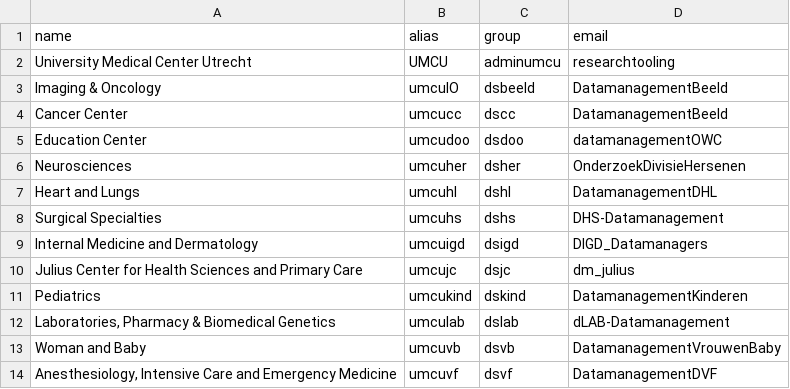
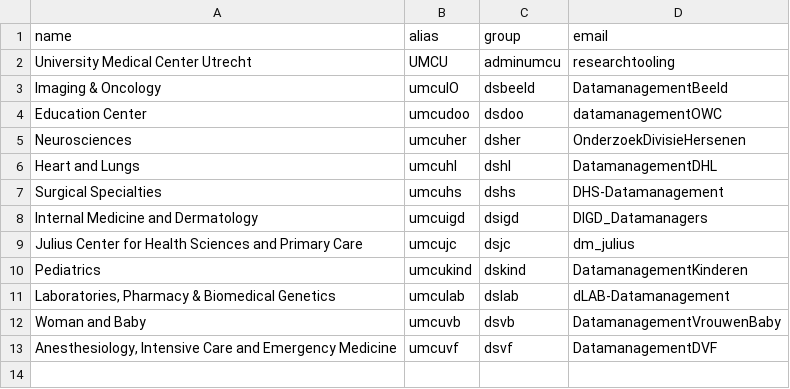
Before and after one commit to umcu/dataverse-uploader, a CSV file: dataverses.csv, drawn as a sheet.

Commit message:
Update dataverses.csv

```diff
--- a/dataverses.csv
+++ b/dataverses.csv
@@ -3,3 +3,2 @@
 "Imaging & Oncology";"umcuIO";"dsbeeld";"DatamanagementBeeld"
-"Cancer Center";"umcucc";"dscc";"DatamanagementBeeld"
 "Education Center";"umcudoo";"dsdoo";"datamanagementOWC"
```
